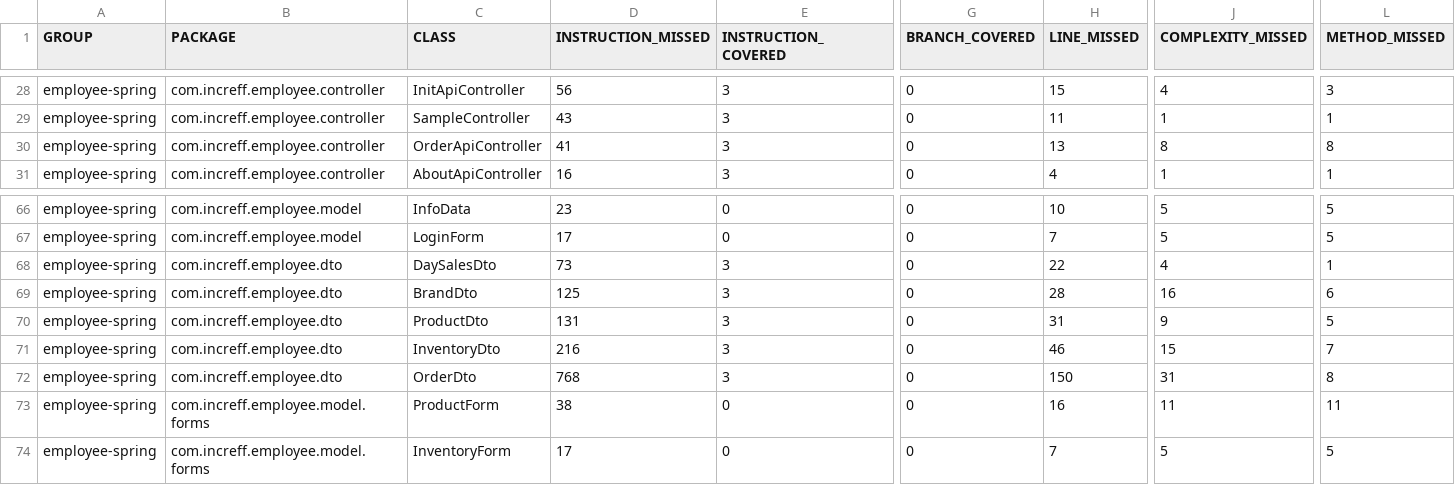
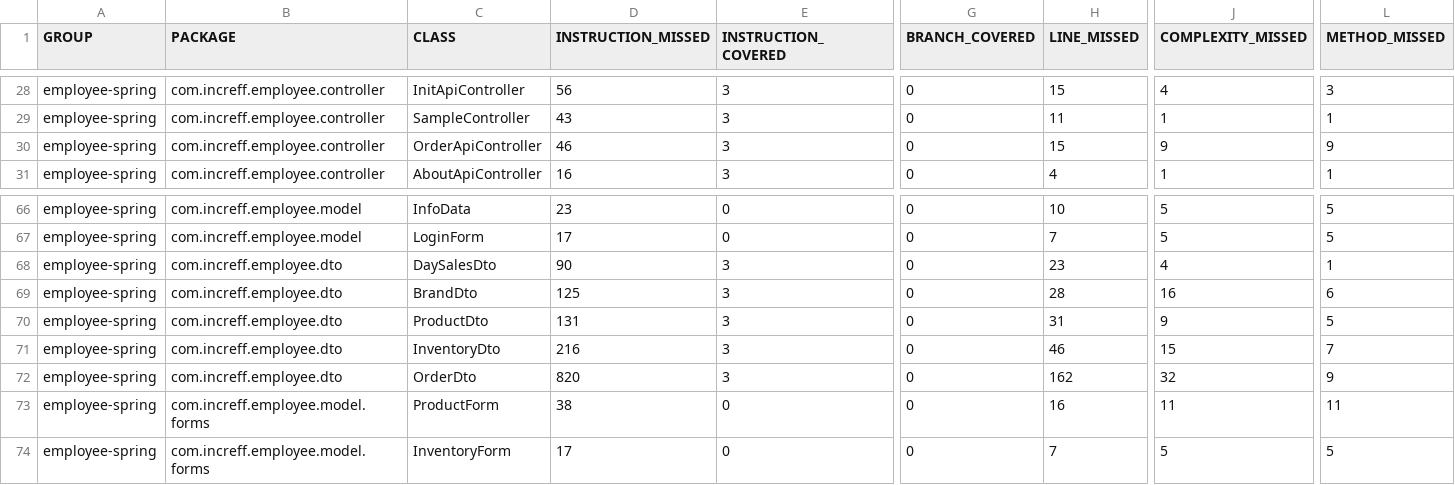
Before and after one commit to shivaagarwal2000/POSv2, a CSV file: employee-spring-full-master/target/site/jacoco/jacoco.csv, drawn as a sheet; only a part is shown, gaps mark what is left out; the diff names each change by its address in the sheet, - before the commit and + after, or states it on an @@ line.

```diff
--- a/employee-spring-full-master/target/site/jacoco/jacoco.csv
+++ b/employee-spring-full-master/target/site/jacoco/jacoco.csv
-D30 (INSTRUCTION_MISSED): 41
+D30 (INSTRUCTION_MISSED): 46
-H30 (LINE_MISSED): 13
+H30 (LINE_MISSED): 15
-J30 (COMPLEXITY_MISSED): 8
+J30 (COMPLEXITY_MISSED): 9
-L30 (METHOD_MISSED): 8
+L30 (METHOD_MISSED): 9
-D68 (INSTRUCTION_MISSED): 73
+D68 (INSTRUCTION_MISSED): 90
-H68 (LINE_MISSED): 22
+H68 (LINE_MISSED): 23
-D72 (INSTRUCTION_MISSED): 768
+D72 (INSTRUCTION_MISSED): 820
-H72 (LINE_MISSED): 150
+H72 (LINE_MISSED): 162
-J72 (COMPLEXITY_MISSED): 31
+J72 (COMPLEXITY_MISSED): 32
-L72 (METHOD_MISSED): 8
+L72 (METHOD_MISSED): 9
```
Also changed, not shown: 33 other files.
